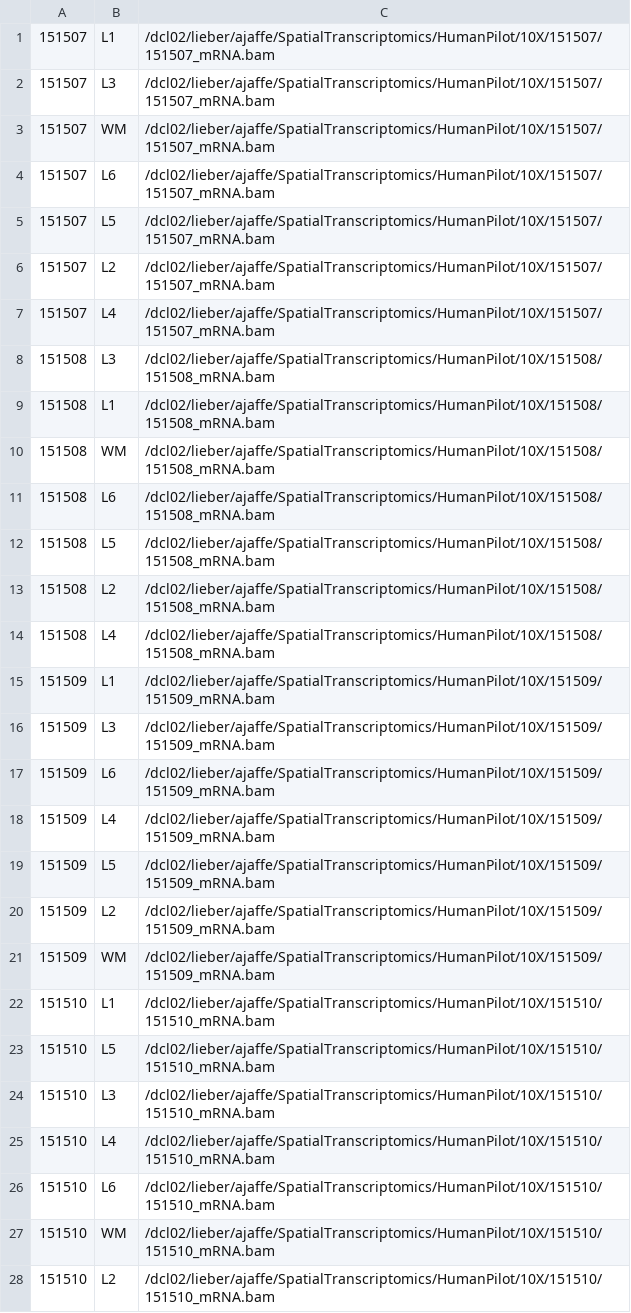
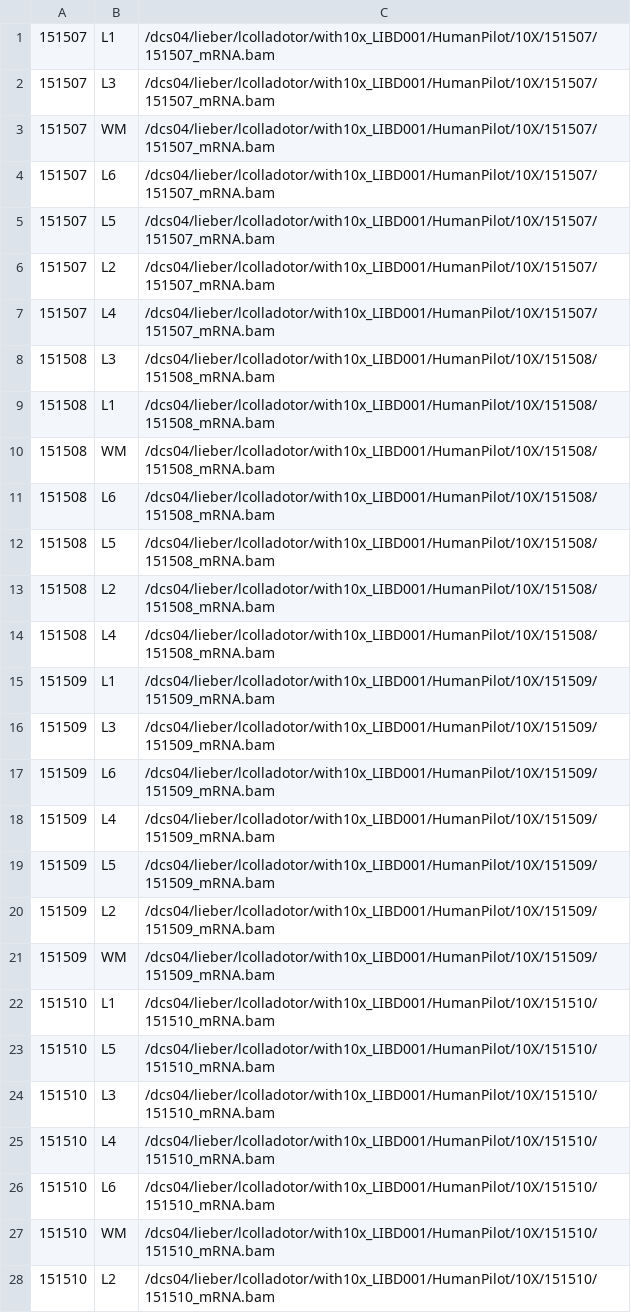
Before and after one commit to LieberInstitute/HumanPilot, a TSV file: 10X/sample_level_layer_map.tsv, drawn as a sheet; only a part is shown; the diff covers the shown part only.

Commit message:
Moved data from dcl02 to dcs04

```diff
--- a/10X/sample_level_layer_map.tsv
+++ b/10X/sample_level_layer_map.tsv
@@ -1,28 +1,28 @@
-151507	L1	/dcl02/lieber/ajaffe/SpatialTranscriptomics/HumanPilot/10X/151507/151507_mRNA.bam
-151507	L3	/dcl02/lieber/ajaffe/SpatialTranscriptomics/HumanPilot/10X/151507/151507_mRNA.bam
-151507	WM	/dcl02/lieber/ajaffe/SpatialTranscriptomics/HumanPilot/10X/151507/151507_mRNA.bam
-151507	L6	/dcl02/lieber/ajaffe/SpatialTranscriptomics/HumanPilot/10X/151507/151507_mRNA.bam
-151507	L5	/dcl02/lieber/ajaffe/SpatialTranscriptomics/HumanPilot/10X/151507/151507_mRNA.bam
-151507	L2	/dcl02/lieber/ajaffe/SpatialTranscriptomics/HumanPilot/10X/151507/151507_mRNA.bam
-151507	L4	/dcl02/lieber/ajaffe/SpatialTranscriptomics/HumanPilot/10X/151507/151507_mRNA.bam
-151508	L3	/dcl02/lieber/ajaffe/SpatialTranscriptomics/HumanPilot/10X/151508/151508_mRNA.bam
-151508	L1	/dcl02/lieber/ajaffe/SpatialTranscriptomics/HumanPilot/10X/151508/151508_mRNA.bam
-151508	WM	/dcl02/lieber/ajaffe/SpatialTranscriptomics/HumanPilot/10X/151508/151508_mRNA.bam
-151508	L6	/dcl02/lieber/ajaffe/SpatialTranscriptomics/HumanPilot/10X/151508/151508_mRNA.bam
-151508	L5	/dcl02/lieber/ajaffe/SpatialTranscriptomics/HumanPilot/10X/151508/151508_mRNA.bam
-151508	L2	/dcl02/lieber/ajaffe/SpatialTranscriptomics/HumanPilot/10X/151508/151508_mRNA.bam
-151508	L4	/dcl02/lieber/ajaffe/SpatialTranscriptomics/HumanPilot/10X/151508/151508_mRNA.bam
-151509	L1	/dcl02/lieber/ajaffe/SpatialTranscriptomics/HumanPilot/10X/151509/151509_mRNA.bam
-151509	L3	/dcl02/lieber/ajaffe/SpatialTranscriptomics/HumanPilot/10X/151509/151509_mRNA.bam
-151509	L6	/dcl02/lieber/ajaffe/SpatialTranscriptomics/HumanPilot/10X/151509/151509_mRNA.bam
-151509	L4	/dcl02/lieber/ajaffe/SpatialTranscriptomics/HumanPilot/10X/151509/151509_mRNA.bam
-151509	L5	/dcl02/lieber/ajaffe/SpatialTranscriptomics/HumanPilot/10X/151509/151509_mRNA.bam
-151509	L2	/dcl02/lieber/ajaffe/SpatialTranscriptomics/HumanPilot/10X/151509/151509_mRNA.bam
-151509	WM	/dcl02/lieber/ajaffe/SpatialTranscriptomics/HumanPilot/10X/151509/151509_mRNA.bam
-151510	L1	/dcl02/lieber/ajaffe/SpatialTranscriptomics/HumanPilot/10X/151510/151510_mRNA.bam
-151510	L5	/dcl02/lieber/ajaffe/SpatialTranscriptomics/HumanPilot/10X/151510/151510_mRNA.bam
-151510	L3	/dcl02/lieber/ajaffe/SpatialTranscriptomics/HumanPilot/10X/151510/151510_mRNA.bam
-151510	L4	/dcl02/lieber/ajaffe/SpatialTranscriptomics/HumanPilot/10X/151510/151510_mRNA.bam
-151510	L6	/dcl02/lieber/ajaffe/SpatialTranscriptomics/HumanPilot/10X/151510/151510_mRNA.bam
-151510	WM	/dcl02/lieber/ajaffe/SpatialTranscriptomics/HumanPilot/10X/151510/151510_mRNA.bam
-151510	L2	/dcl02/lieber/ajaffe/SpatialTranscriptomics/HumanPilot/10X/151510/151510_mRNA.bam
+151507	L1	/dcs04/lieber/lcolladotor/with10x_LIBD001/HumanPilot/10X/151507/151507_mRNA.bam
+151507	L3	/dcs04/lieber/lcolladotor/with10x_LIBD001/HumanPilot/10X/151507/151507_mRNA.bam
+151507	WM	/dcs04/lieber/lcolladotor/with10x_LIBD001/HumanPilot/10X/151507/151507_mRNA.bam
+151507	L6	/dcs04/lieber/lcolladotor/with10x_LIBD001/HumanPilot/10X/151507/151507_mRNA.bam
+151507	L5	/dcs04/lieber/lcolladotor/with10x_LIBD001/HumanPilot/10X/151507/151507_mRNA.bam
+151507	L2	/dcs04/lieber/lcolladotor/with10x_LIBD001/HumanPilot/10X/151507/151507_mRNA.bam
+151507	L4	/dcs04/lieber/lcolladotor/with10x_LIBD001/HumanPilot/10X/151507/151507_mRNA.bam
+151508	L3	/dcs04/lieber/lcolladotor/with10x_LIBD001/HumanPilot/10X/151508/151508_mRNA.bam
+151508	L1	/dcs04/lieber/lcolladotor/with10x_LIBD001/HumanPilot/10X/151508/151508_mRNA.bam
+151508	WM	/dcs04/lieber/lcolladotor/with10x_LIBD001/HumanPilot/10X/151508/151508_mRNA.bam
+151508	L6	/dcs04/lieber/lcolladotor/with10x_LIBD001/HumanPilot/10X/151508/151508_mRNA.bam
+151508	L5	/dcs04/lieber/lcolladotor/with10x_LIBD001/HumanPilot/10X/151508/151508_mRNA.bam
+151508	L2	/dcs04/lieber/lcolladotor/with10x_LIBD001/HumanPilot/10X/151508/151508_mRNA.bam
+151508	L4	/dcs04/lieber/lcolladotor/with10x_LIBD001/HumanPilot/10X/151508/151508_mRNA.bam
+151509	L1	/dcs04/lieber/lcolladotor/with10x_LIBD001/HumanPilot/10X/151509/151509_mRNA.bam
+151509	L3	/dcs04/lieber/lcolladotor/with10x_LIBD001/HumanPilot/10X/151509/151509_mRNA.bam
+151509	L6	/dcs04/lieber/lcolladotor/with10x_LIBD001/HumanPilot/10X/151509/151509_mRNA.bam
+151509	L4	/dcs04/lieber/lcolladotor/with10x_LIBD001/HumanPilot/10X/151509/151509_mRNA.bam
+151509	L5	/dcs04/lieber/lcolladotor/with10x_LIBD001/HumanPilot/10X/151509/151509_mRNA.bam
+151509	L2	/dcs04/lieber/lcolladotor/with10x_LIBD001/HumanPilot/10X/151509/151509_mRNA.bam
+151509	WM	/dcs04/lieber/lcolladotor/with10x_LIBD001/HumanPilot/10X/151509/151509_mRNA.bam
+151510	L1	/dcs04/lieber/lcolladotor/with10x_LIBD001/HumanPilot/10X/151510/151510_mRNA.bam
+151510	L5	/dcs04/lieber/lcolladotor/with10x_LIBD001/HumanPilot/10X/151510/151510_mRNA.bam
+151510	L3	/dcs04/lieber/lcolladotor/with10x_LIBD001/HumanPilot/10X/151510/151510_mRNA.bam
+151510	L4	/dcs04/lieber/lcolladotor/with10x_LIBD001/HumanPilot/10X/151510/151510_mRNA.bam
+151510	L6	/dcs04/lieber/lcolladotor/with10x_LIBD001/HumanPilot/10X/151510/151510_mRNA.bam
+151510	WM	/dcs04/lieber/lcolladotor/with10x_LIBD001/HumanPilot/10X/151510/151510_mRNA.bam
+151510	L2	/dcs04/lieber/lcolladotor/with10x_LIBD001/HumanPilot/10X/151510/151510_mRNA.bam
```
Also changed, not shown: 48 edited cells elsewhere in this file, 42 other files.
